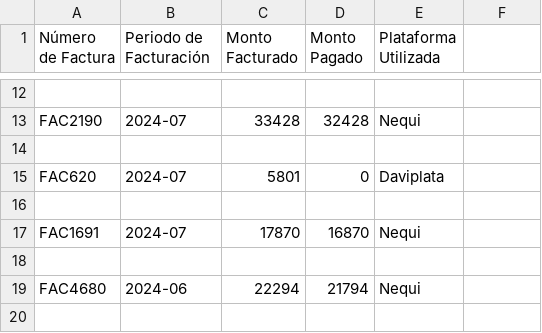
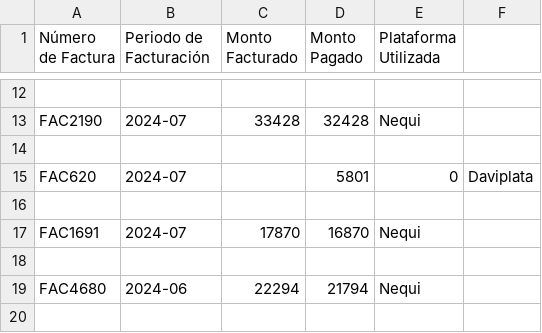
Before and after one commit to reyesuwu461/prueba_M4, a CSV file: server/data/03_bills.csv, drawn as a sheet; only a part is shown, gaps mark what is left out.

Commit message:
03_bills.csv

```diff
--- a/server/data/03_bills.csv
+++ b/server/data/03_bills.csv
@@ -14,3 +14,3 @@ FAC2190,2024-07,33428,32428,Nequi
 
-FAC620,2024-07,5801,0,Daviplata
+FAC620,2024-07,,5801,0, Daviplata
 
```
